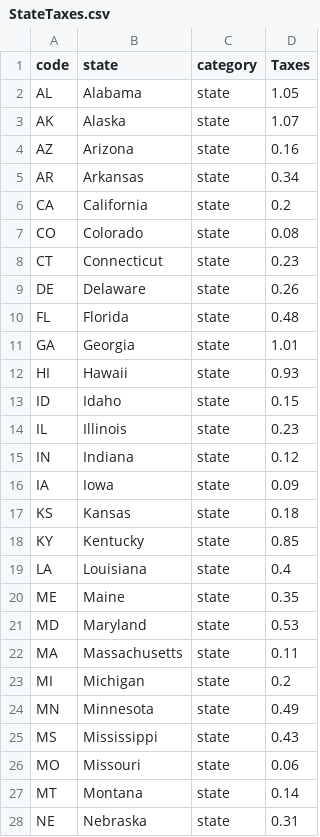
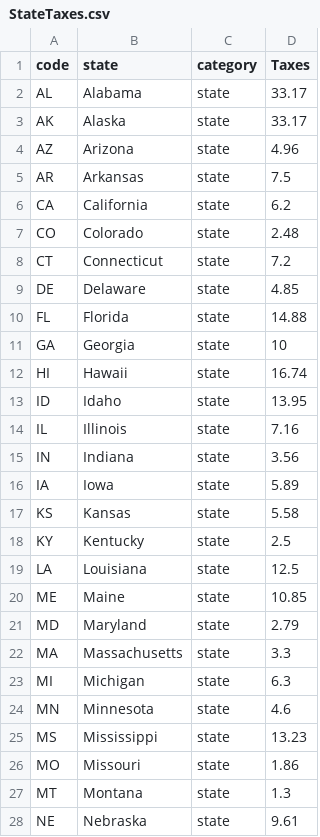
Before and after one commit to crhea93/Brewery, a CSV file: StateTaxes.csv, drawn as a sheet; only a part is shown; the diff covers the shown part only.

Commit message:
Update Tax Values

```diff
--- a/StateTaxes.csv
+++ b/StateTaxes.csv
@@ -1,28 +1,28 @@
 code,state,category,Taxes
-AL,Alabama,state,1.05
-AK,Alaska,state,1.07
-AZ,Arizona,state,0.16
-AR,Arkansas,state,0.34
-CA, California, state,0.2
-CO,Colorado,state,0.08
-CT,Connecticut,state,0.23
-DE,Delaware,state,0.26
-FL,Florida,state,0.48
-GA,Georgia,state,1.01
-HI,Hawaii,state,0.93
-ID,Idaho,state,0.15
-IL,Illinois,state,0.23
-IN,Indiana,state,0.12
-IA,Iowa,state,0.09
-KS,Kansas,state,0.18
-KY,Kentucky,state,0.85
-LA,Louisiana,state,0.4
-ME,Maine,state,0.35
-MD,Maryland,state,0.53
-MA,Massachusetts,state,0.11
-MI,Michigan,state,0.2
-MN,Minnesota,state,0.49
-MS,Mississippi,state,0.43
-MO,Missouri,state,0.06
-MT,Montana,state,0.14
-NE,Nebraska,state,0.31
+AL,Alabama,state,33.17
+AK,Alaska,state,33.17
+AZ,Arizona,state,4.96
+AR,Arkansas,state,7.5
+CA, California, state,6.2
+CO,Colorado,state,2.48
+CT,Connecticut,state,7.2
+DE,Delaware,state,4.85
+FL,Florida,state,14.88
+GA,Georgia,state,10
+HI,Hawaii,state,16.74
+ID,Idaho,state,13.95
+IL,Illinois,state,7.16
+IN,Indiana,state,3.56
+IA,Iowa,state,5.89
+KS,Kansas,state,5.58
+KY,Kentucky,state,2.5
+LA,Louisiana,state,12.5
+ME,Maine,state,10.85
+MD,Maryland,state,2.79
+MA,Massachusetts,state,3.3
+MI,Michigan,state,6.3
+MN,Minnesota,state,4.6
+MS,Mississippi,state,13.23
+MO,Missouri,state,1.86
+MT,Montana,state,1.3
+NE,Nebraska,state,9.61
```
Also changed, not shown: 23 edited cells elsewhere in this file, 4 other files.
